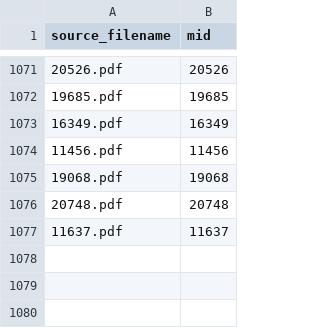
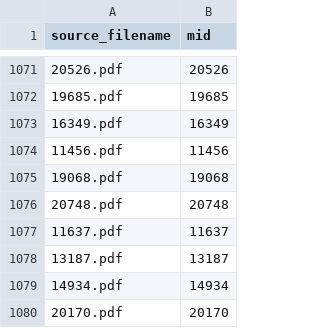
Before and after one commit to brk828/FisheriesAssistant, a CSV file: fisheries_agent/00_Fisheries_Brain/process_public_domain_mids.csv, drawn as a sheet; only a part is shown, gaps mark what is left out.

```diff
--- a/fisheries_agent/00_Fisheries_Brain/process_public_domain_mids.csv
+++ b/fisheries_agent/00_Fisheries_Brain/process_public_domain_mids.csv
@@ -1077 +1077,4 @@ source_filename,mid
 11637.pdf,11637
+13187.pdf,13187
+14934.pdf,14934
+20170.pdf,20170
```
Also changed, not shown: 34 other files.
